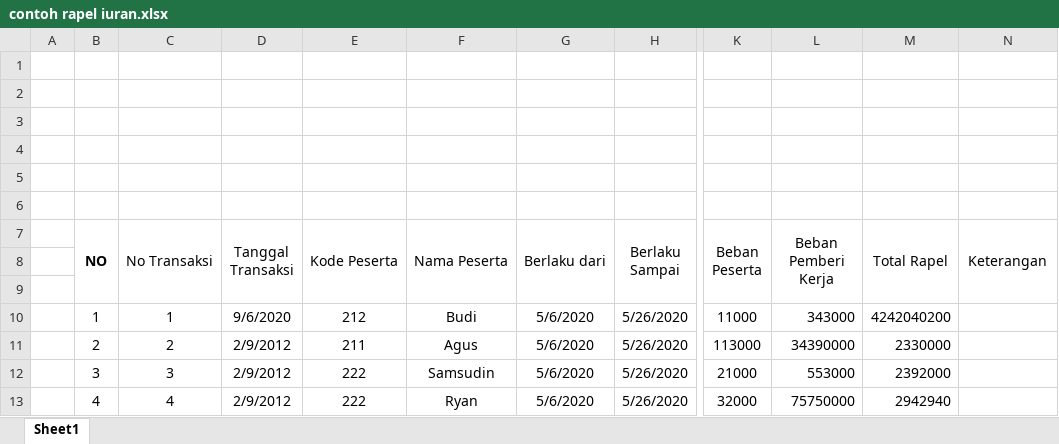
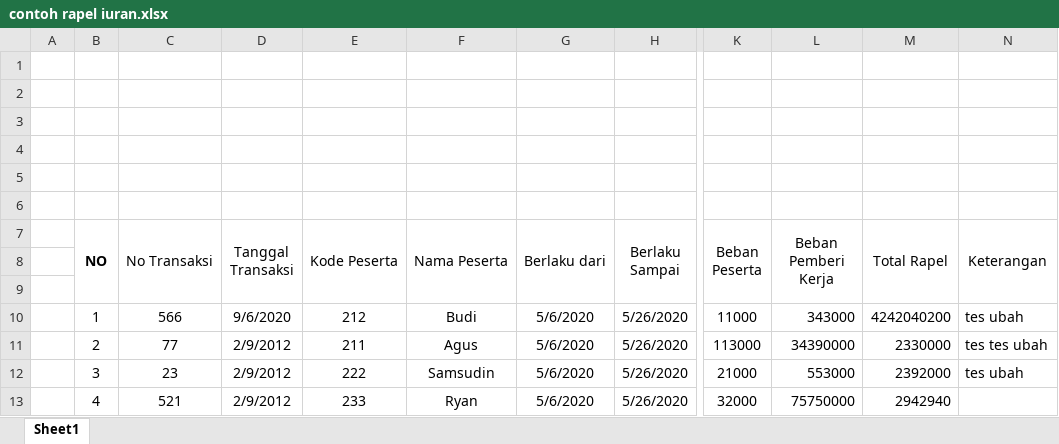
Before and after one commit to yusmardianto/laravel-DanaPensiunPerhutani, an Excel workbook: public/files/contoh rapel iuran.xlsx, sheet Sheet1, drawn as a sheet; only a part is shown, gaps mark what is left out; values as stored, in another font and other column widths than the file's, no borders; the diff names each change by its address in the sheet, - before the commit and + after, or states it on an @@ line.

Commit message:
fix upload rapel manfaat

```diff
--- a/public/files/contoh rapel iuran.xlsx (sheet Sheet1)
+++ b/public/files/contoh rapel iuran.xlsx (sheet Sheet1)
-C10 (No Transaksi): 1
+C10 (No Transaksi): 566
-N10 (Keterangan): (empty)
+N10 (Keterangan): tes ubah
-C11 (No Transaksi): 2
+C11 (No Transaksi): 77
-N11 (Keterangan): (empty)
+N11 (Keterangan): tes tes ubah
-C12 (No Transaksi): 3
+C12 (No Transaksi): 23
-N12 (Keterangan): (empty)
+N12 (Keterangan): tes ubah
-C13 (No Transaksi): 4
+C13 (No Transaksi): 521
-E13 (Kode Peserta): 222
+E13 (Kode Peserta): 233
```
Also changed, not shown: public/files/contoh rapel manfaat.xlsx, 3 other files.
